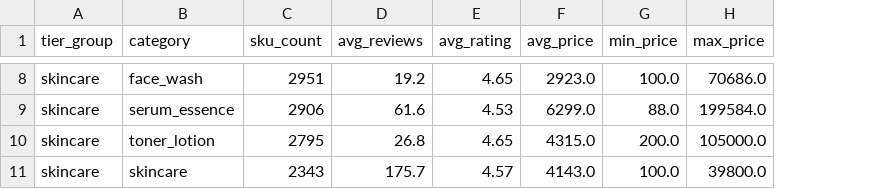
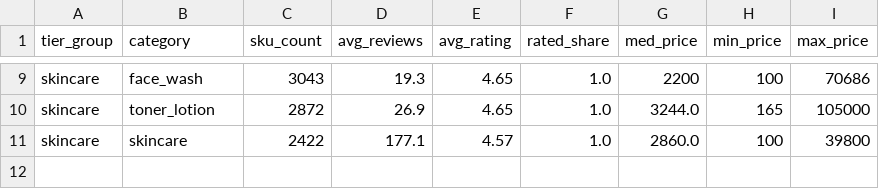
Before and after one commit to Stan-DS-Z/beauty-pulse, a CSV file: dashboard/assets/nb07_sku_treemap.csv, drawn as a sheet; only a part is shown, gaps mark what is left out; removed rows and columns are numbered as before the commit, all else as after; the diff covers the shown part only; the diff names each change by its address in the sheet, - before the commit and + after, or states it on an @@ line.

```diff
--- a/dashboard/assets/nb07_sku_treemap.csv
+++ b/dashboard/assets/nb07_sku_treemap.csv
-column F (avg_price), row 8: 2923.0; rows 10-11: 4315.0 | 4143.0
+column F (rated_share), rows 9-11: all 1.0
+column G (med_price), rows 9-11: 2200 | 3244.0 | 2860.0
-C9 (sku_count): 2951
+C9 (sku_count): 3043
-D9 (avg_reviews): 19.2
+D9 (avg_reviews): 19.3
-H9 (min_price): 100.0
+H9 (min_price): 100
-I9 (max_price): 70686.0
+I9 (max_price): 70686
-row 9: skincare | serum_essence | 2906 | 61.6 | 4.53 | 6299.0 | 88.0 | 199584.0
-C10 (sku_count): 2795
+C10 (sku_count): 2872
-D10 (avg_reviews): 26.8
+D10 (avg_reviews): 26.9
-H10 (min_price): 200.0
+H10 (min_price): 165
-I10 (max_price): 105000.0
+I10 (max_price): 105000
-C11 (sku_count): 2343
+C11 (sku_count): 2422
-D11 (avg_reviews): 175.7
+D11 (avg_reviews): 177.1
-H11 (min_price): 100.0
+H11 (min_price): 100
-I11 (max_price): 39800.0
+I11 (max_price): 39800
```
Also changed, not shown: 1 added row and 25 edited cells elsewhere in this file, dashboard/assets/nb07_blockc.csv, dashboard/assets/nb07_tfidf_delta.csv, 22 other files.
